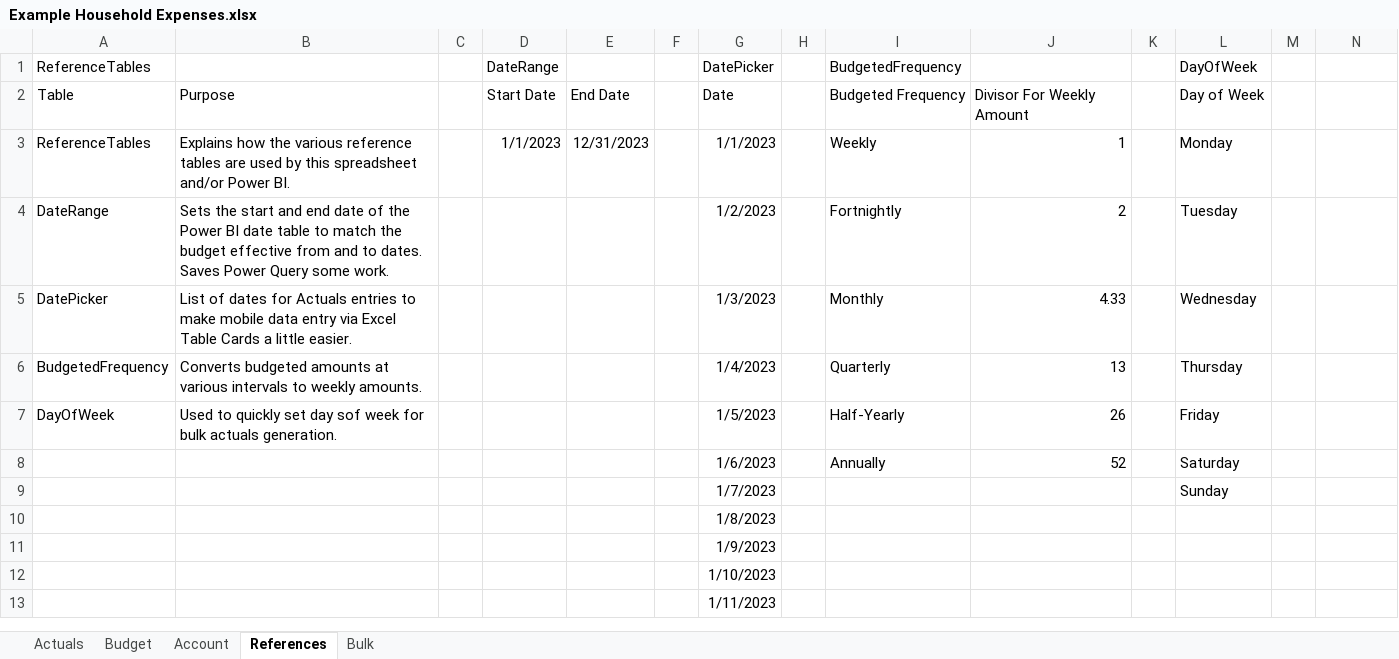
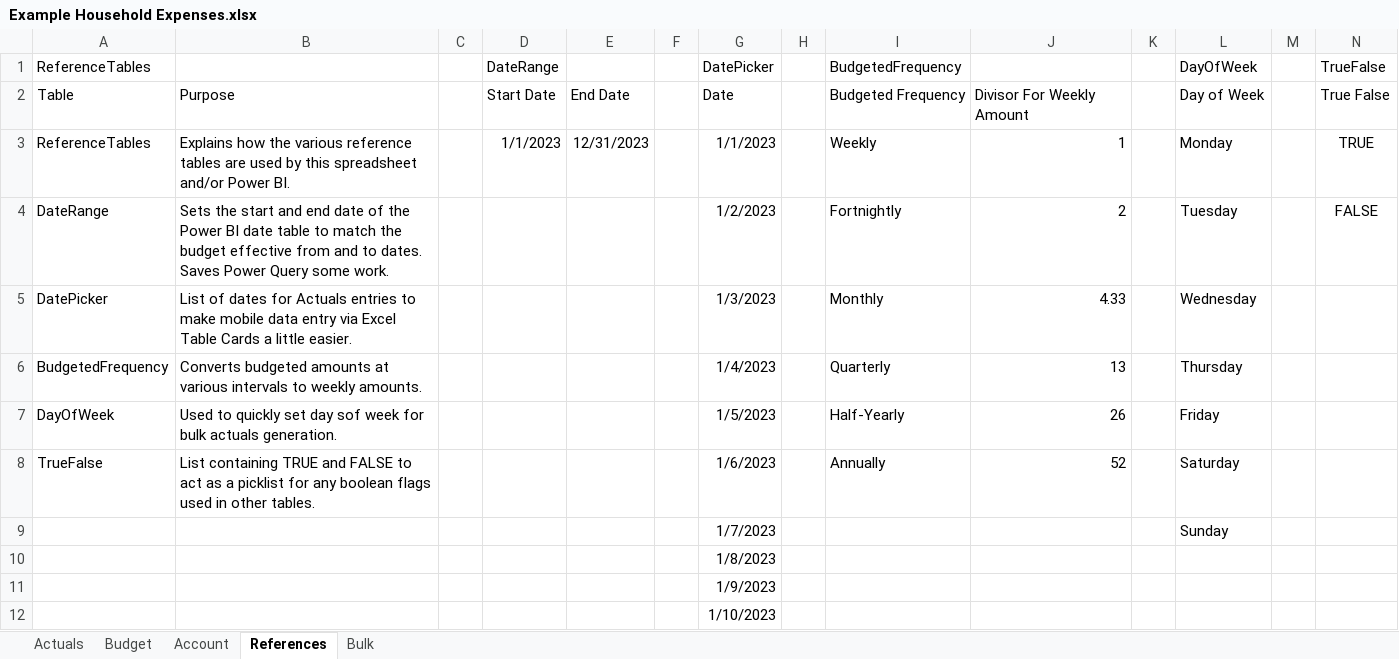
Before and after one commit to AliJH/household-expenses, an Excel workbook: Example Household Expenses.xlsx, sheet References, drawn as a sheet; only a part is shown; the shorter side is filled out with more unchanged rows; values as stored, in another font and other column widths than the file's, no borders; table styles not drawn; the diff names each change by its address in the sheet, - before the commit and + after, or states it on an @@ line.

Commit message:
Add files via upload

```diff
--- a/Example Household Expenses.xlsx (sheet References)
+++ b/Example Household Expenses.xlsx (sheet References)
-N1: (empty)
+N1: TrueFalse
-N2: (empty)
+N2: True False
-N3: (empty)
+N3: TRUE
-N4: (empty)
+N4: FALSE
-A8: (empty)
+A8: TrueFalse
-B8: (empty)
+B8: List containing TRUE and FALSE to act as a picklist for any boolean flags used in other tables.
```
